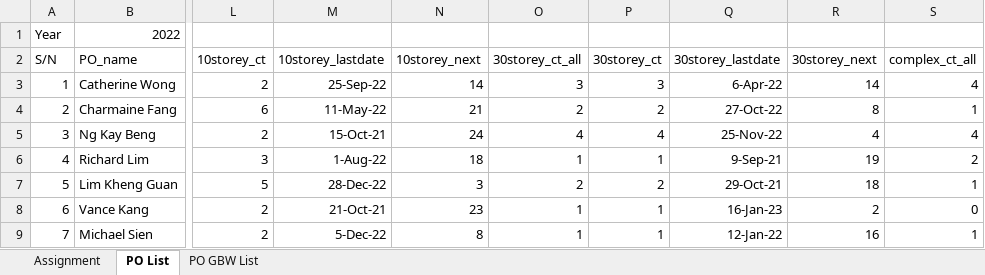
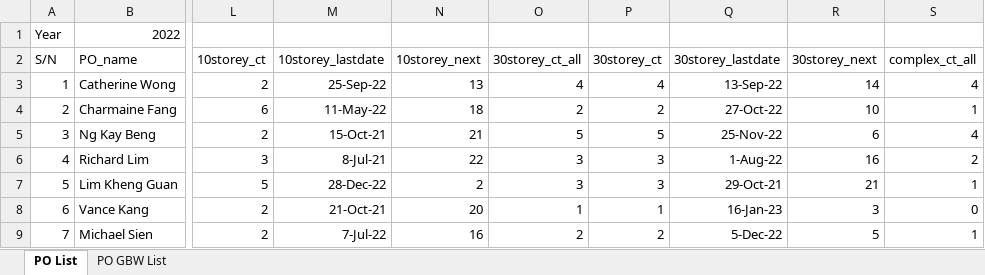
Before and after one commit to chin5oon/STassignment, an Excel workbook: Assignment1.xlsx, sheet PO List, drawn as a sheet; only a part is shown, gaps mark what is left out; values as stored, in another font and other column widths than the file's, no borders; conditional formats not drawn; the diff covers the shown part only; the diff names each change by its address in the sheet, - before the commit and + after, or states it on an @@ line.

Commit message:
Add files via upload

```diff
--- a/Assignment1.xlsx (sheet PO List)
+++ b/Assignment1.xlsx (sheet PO List)
-sheet tab: Assignment
-N3 (10storey_next): 14
+N3 (10storey_next): 13
-O3 (30storey_ct_all): 3
+O3 (30storey_ct_all): 4
-P3 (30storey_ct): 3
+P3 (30storey_ct): 4
-Q3 (30storey_lastdate): 6-Apr-22
+Q3 (30storey_lastdate): 13-Sep-22
-N4 (10storey_next): 21
+N4 (10storey_next): 18
-R4 (30storey_next): 8
+R4 (30storey_next): 10
-N5 (10storey_next): 24
+N5 (10storey_next): 21
-O5 (30storey_ct_all): 4
+O5 (30storey_ct_all): 5
-P5 (30storey_ct): 4
+P5 (30storey_ct): 5
-R5 (30storey_next): 4
+R5 (30storey_next): 6
-M6 (10storey_lastdate): 1-Aug-22
+M6 (10storey_lastdate): 8-Jul-21
-N6 (10storey_next): 18
+N6 (10storey_next): 22
-O6 (30storey_ct_all): 1
+O6 (30storey_ct_all): 3
-P6 (30storey_ct): 1
+P6 (30storey_ct): 3
-Q6 (30storey_lastdate): 9-Sep-21
+Q6 (30storey_lastdate): 1-Aug-22
-R6 (30storey_next): 19
+R6 (30storey_next): 16
-N7 (10storey_next): 3
+N7 (10storey_next): 2
-O7 (30storey_ct_all): 2
+O7 (30storey_ct_all): 3
-P7 (30storey_ct): 2
+P7 (30storey_ct): 3
-R7 (30storey_next): 18
+R7 (30storey_next): 21
-N8 (10storey_next): 23
+N8 (10storey_next): 20
-R8 (30storey_next): 2
+R8 (30storey_next): 3
-M9 (10storey_lastdate): 5-Dec-22
+M9 (10storey_lastdate): 7-Jul-22
-N9 (10storey_next): 8
+N9 (10storey_next): 16
-O9 (30storey_ct_all): 1
+O9 (30storey_ct_all): 2
-P9 (30storey_ct): 1
+P9 (30storey_ct): 2
-Q9 (30storey_lastdate): 12-Jan-22
+Q9 (30storey_lastdate): 5-Dec-22
-R9 (30storey_next): 16
+R9 (30storey_next): 5
```
Also changed, not shown: 62 edited cells elsewhere in this sheet.
